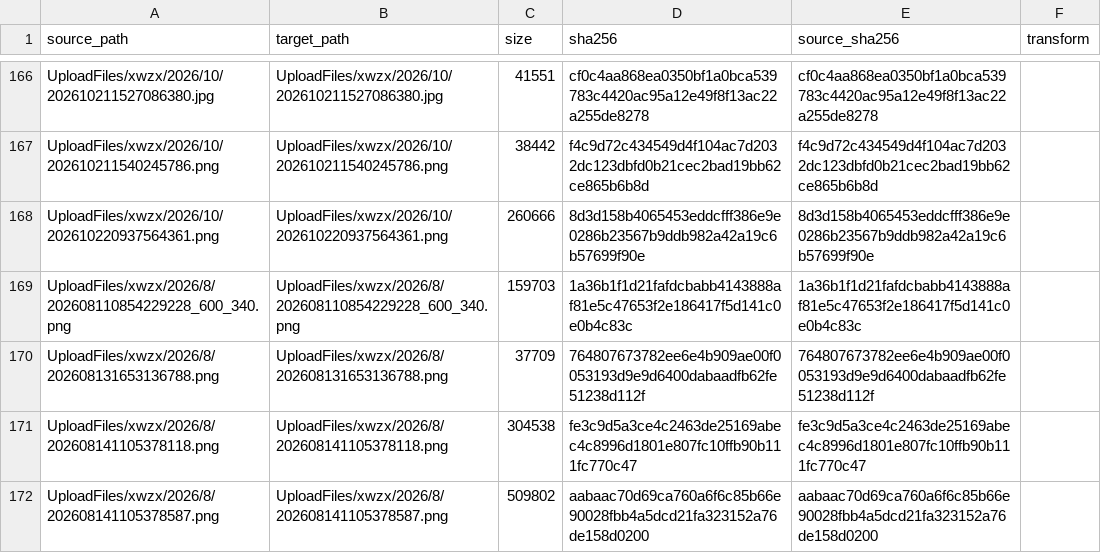
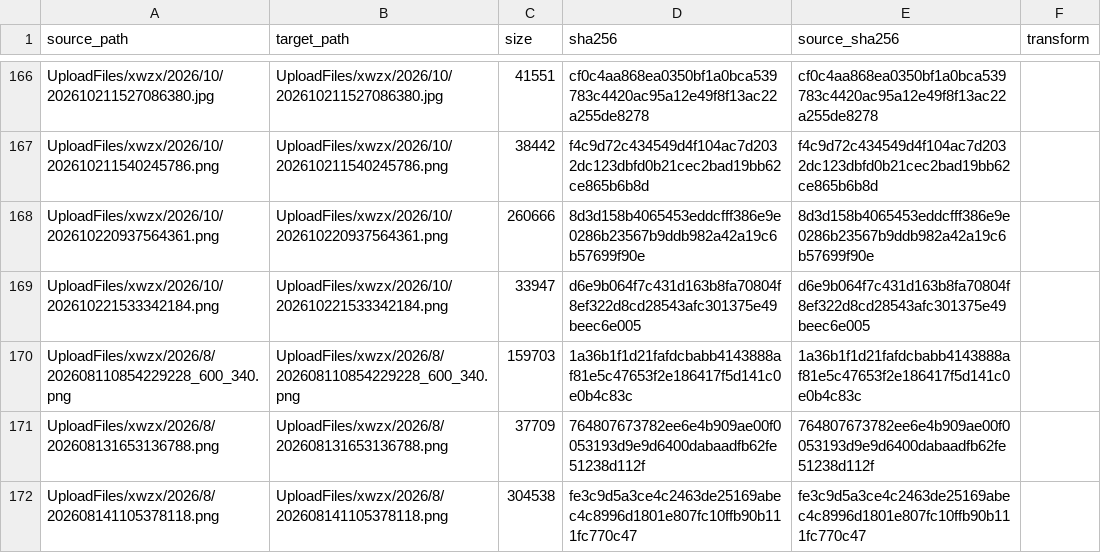
Before and after one commit to Shaoxing-No-1-High-School/Shaoxingyizhong-img-xwzx-2026-h2, a TSV file: manifest.tsv, drawn as a sheet; only a part is shown, gaps mark what is left out; the shorter side is filled out with more unchanged rows; the diff names each change by its address in the sheet, - before the commit and + after, or states it on an @@ line.

```diff
--- a/manifest.tsv
+++ b/manifest.tsv
+row 169: UploadFiles/xwzx/2026/10/202610221533342184.png | UploadFiles/xwzx/2026/10/202610221533342184.png | 33947 | d6e9b064f7c431d163b8fa70804f8ef322d8cd28543afc301375e49beec6e005 | d6e9b064f7c431d163b8fa70804f8ef322d8cd28543afc301375e49beec6e005
```
Also changed, not shown: 1 other file.
